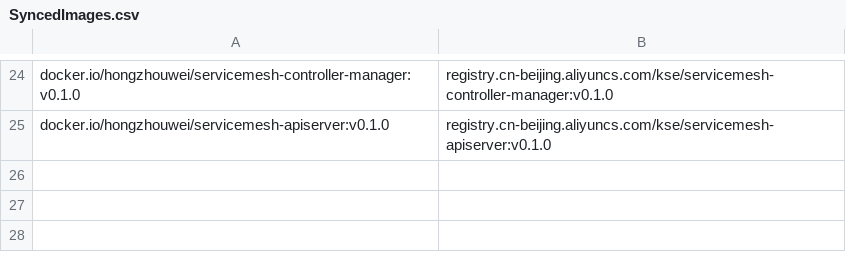
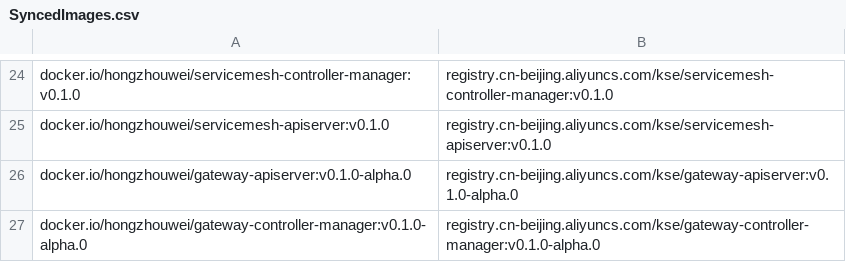
Before and after one commit to CloudNativeTools/automated-scripts, a CSV file: SyncedImages.csv, drawn as a sheet; only a part is shown, gaps mark what is left out; the diff names each change by its address in the sheet, - before the commit and + after, or states it on an @@ line.

```diff
--- a/SyncedImages.csv
+++ b/SyncedImages.csv
+row 26: docker.io/hongzhouwei/gateway-apiserver:v0.1.0-alpha.0 | registry.cn-beijing.aliyuncs.com/kse/gateway-apiserver:v0.1.0-alpha.0
+row 27: docker.io/hongzhouwei/gateway-controller-manager:v0.1.0-alpha.0 | registry.cn-beijing.aliyuncs.com/kse/gateway-controller-manager:v0.1.0-alpha.0
```
Also changed, not shown: 1 other file.
